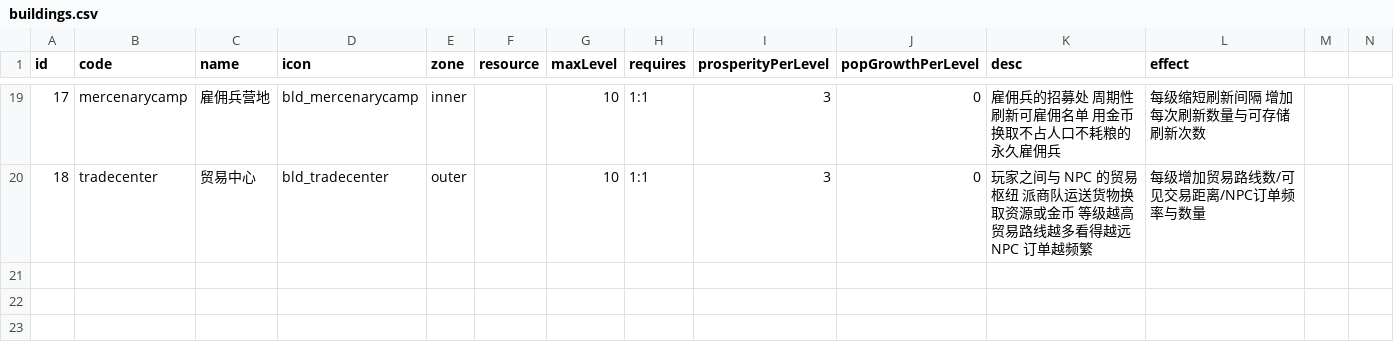
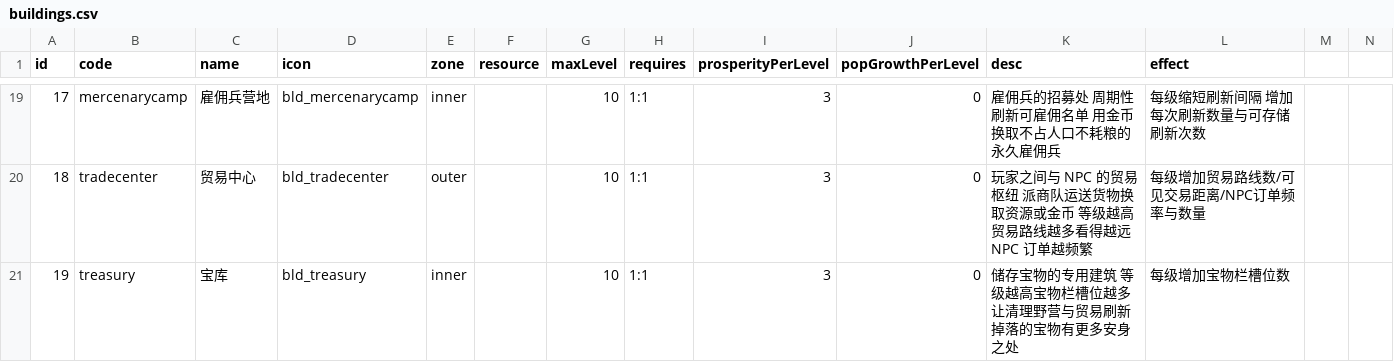
Before and after one commit to kennysli1/slg1.0, a CSV file: config/buildings.csv, drawn as a sheet; only a part is shown, gaps mark what is left out; rows hold the shown columns only; the diff names each change by its address in the sheet, - before the commit and + after, or states it on an @@ line.

Commit message:
feat(treasure): 宝库(treasury)建筑按等级提供宝物栏额外槽位
- buildings.csv 新增宝库(treasury, id19, inner, 需主城1级, maxLevel10)
- building_levels.csv 末列新增 treasureSlots（仅宝库有值，每级+1），追加 treasury 1..10 级参数
- config.ts: BuildingLevelDef/BuildingDef 暴露 treasureSlots，GM 覆盖层 numeric 列表纳入
- building.ts: 新增 reportTreasureSlots，在 createVillage/拆除开始/complete 向 treasure 推送 extra（铁律#4）
- treasures.ts: 新增 treasure.SetSlots 命令（持久化镜像，避免重启丢失），getTreasureSlots 改为 基础1+extra；栏满/出售/掉落逻辑随动态槽位生效
- 测试：建造/升级宝库端到端推高槽位、SetSlots 扩栏、拆除回退不挤出已持有

```diff
--- a/config/buildings.csv
+++ b/config/buildings.csv
+row 21: 19 | treasury | 宝库 | bld_treasury | inner |  | 10 | 1:1 | 3 | 0 | 储存宝物的专用建筑 等级越高宝物栏槽位越多 让清理野营与贸易刷新掉落的宝物有更多安身之处 | 每级增加宝物栏槽位数
```
Also changed, not shown: config/building_levels.csv, 4 other files.
